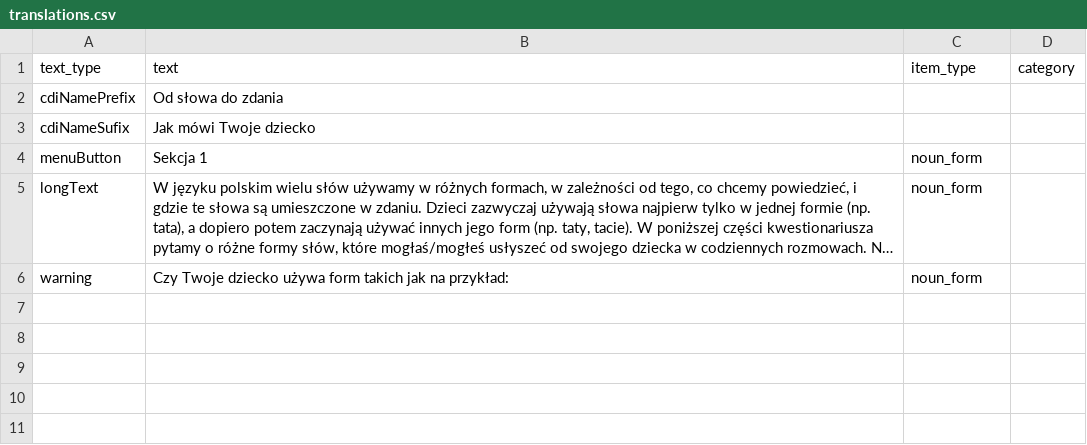
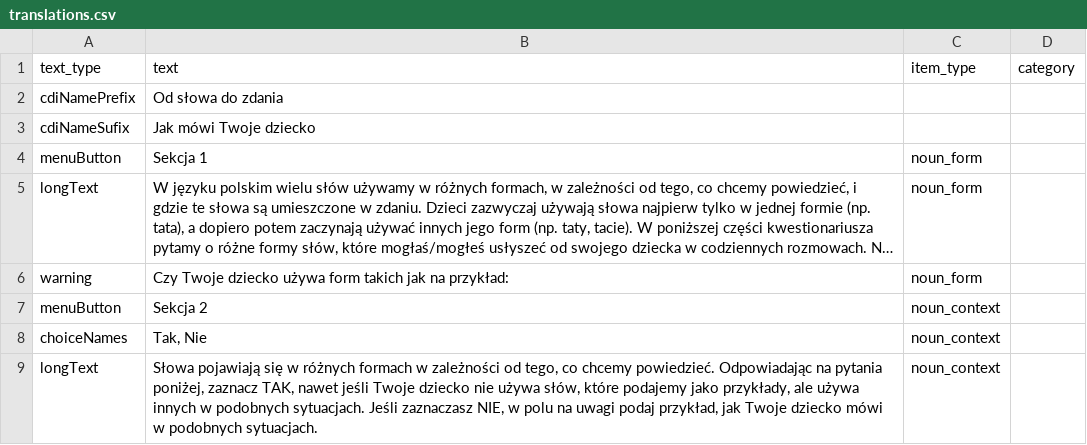
Before and after one commit to pikrol/CDI-online, a CSV file: www/languages/pl/forms/static/ws-gram-p1/translations.csv, drawn as a sheet; long unchanged cells end in …; the diff names each change by its address in the sheet, - before the commit and + after, or states it on an @@ line.

Commit message:
ws-gram-p1: noun_function section added

```diff
--- a/www/languages/pl/forms/static/ws-gram-p1/translations.csv
+++ b/www/languages/pl/forms/static/ws-gram-p1/translations.csv
+row 7: menuButton | Sekcja 2 | noun_context
+row 8: choiceNames | Tak, Nie | noun_context
+row 9: longText | Słowa pojawiają się w różnych formach w zależności od tego, co chcemy powiedzieć. Odpowiadając na pytania poniżej, zaznacz TAK, nawet jeśli Twoje dziecko nie używa słów, które podajemy jako przykłady, ale używa innych w podobnych sytuacjach. Jeśli zaznaczasz NIE, w polu na uwagi podaj przykład, jak Twoje dziecko mówi w podobnych sytuacjach. | noun_context
```
Also changed, not shown: www/languages/pl/forms/static/ws-gram-p1/items.csv, www/languages/pl/forms/static/ws-gram-p1/settings.csv.
